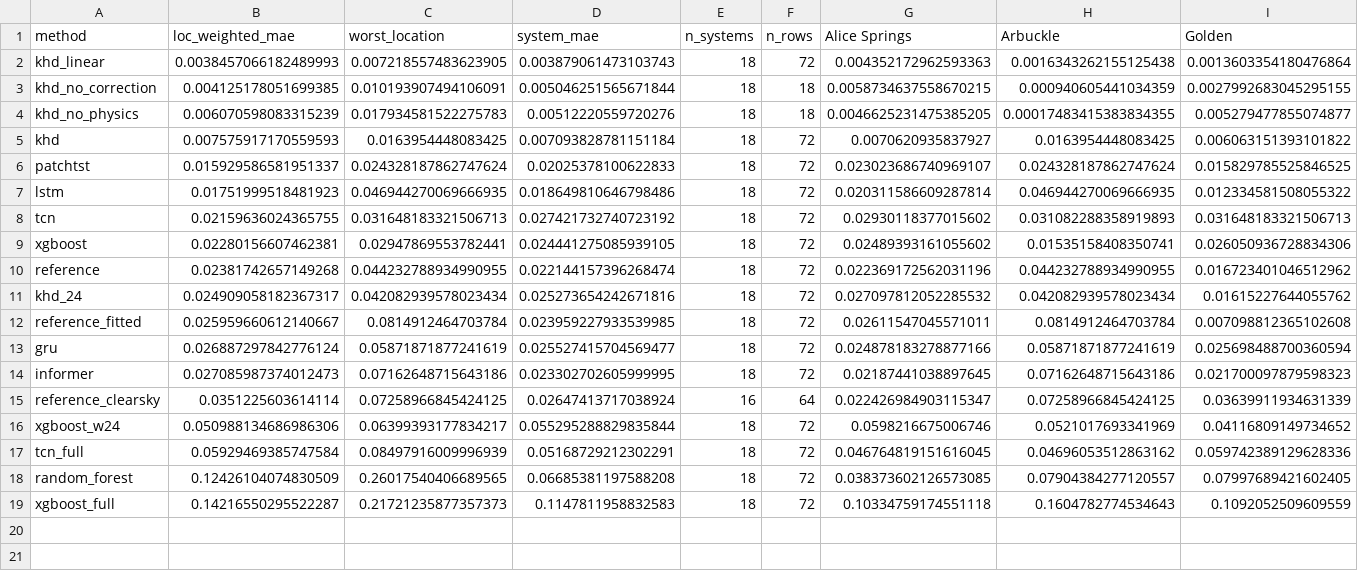
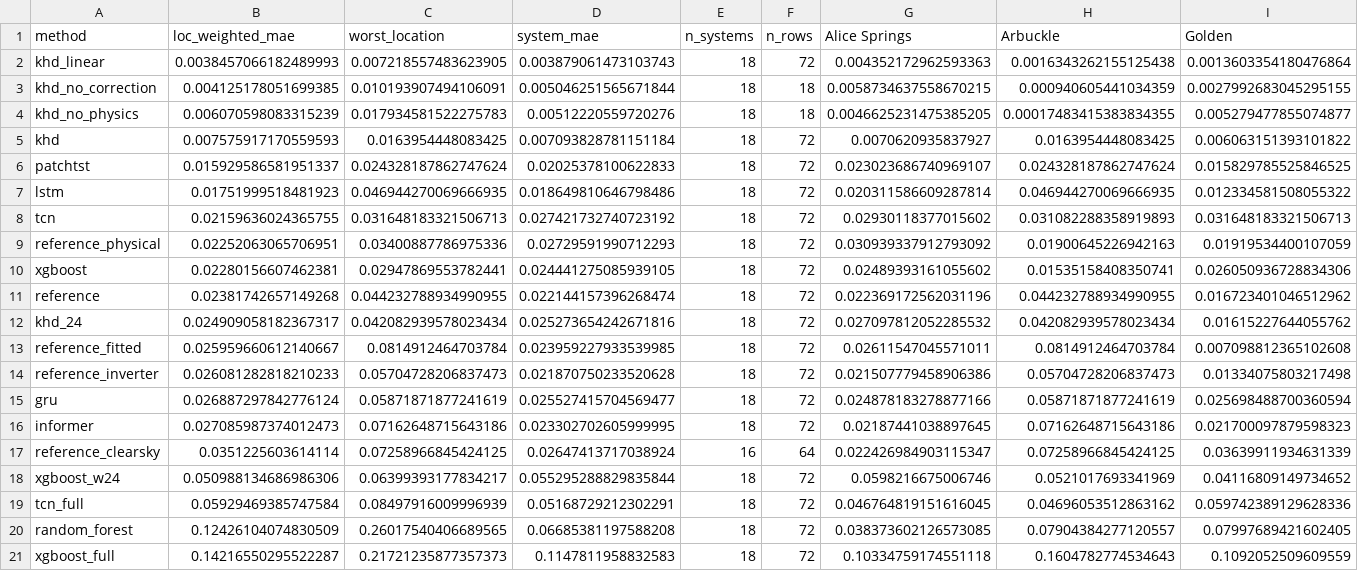
Before and after one commit to onurayvaz10/PV_HYDRA, a CSV file: results/fixed_mask/tables/R1_injection_by_method.csv, drawn as a sheet; only a part is shown; rows hold the shown columns only; the diff names each change by its address in the sheet, - before the commit and + after, or states it on an @@ line.

```diff
--- a/results/fixed_mask/tables/R1_injection_by_method.csv
+++ b/results/fixed_mask/tables/R1_injection_by_method.csv
+row 9: reference_physical | 0.02252063065706951 | 0.03400887786975336 | 0.02729591990712293 | 18 | 72 | 0.030939337912793092 | 0.01900645226942163 | 0.01919534400107059
+row 14: reference_inverter | 0.026081282818210233 | 0.05704728206837473 | 0.021870750233520628 | 18 | 72 | 0.021507779458906386 | 0.05704728206837473 | 0.01334075803217498
```
Also changed, not shown: results/fixed_mask/tables/R12_leave_one_location_out.csv, results/fixed_mask/tables/R2_arbuckle_recovery.csv, 42 other files.
